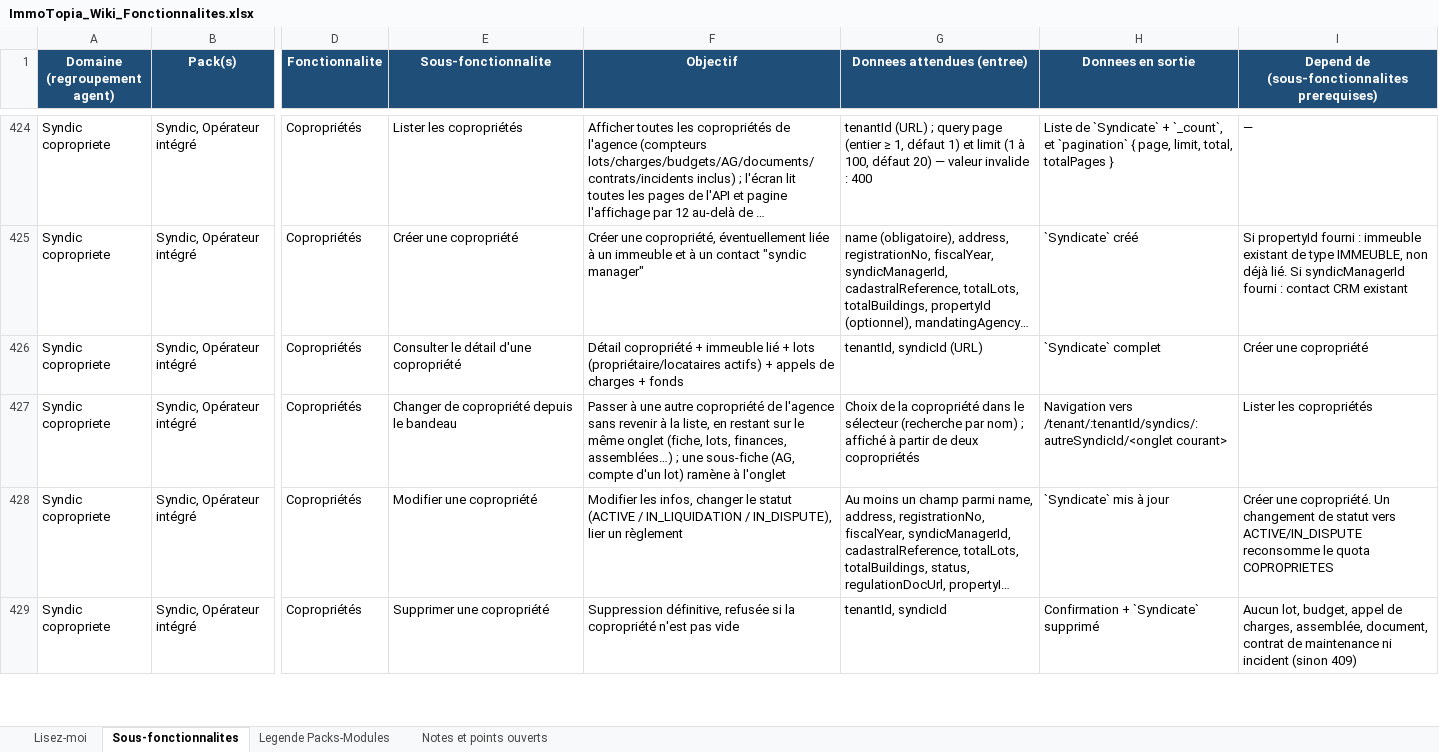
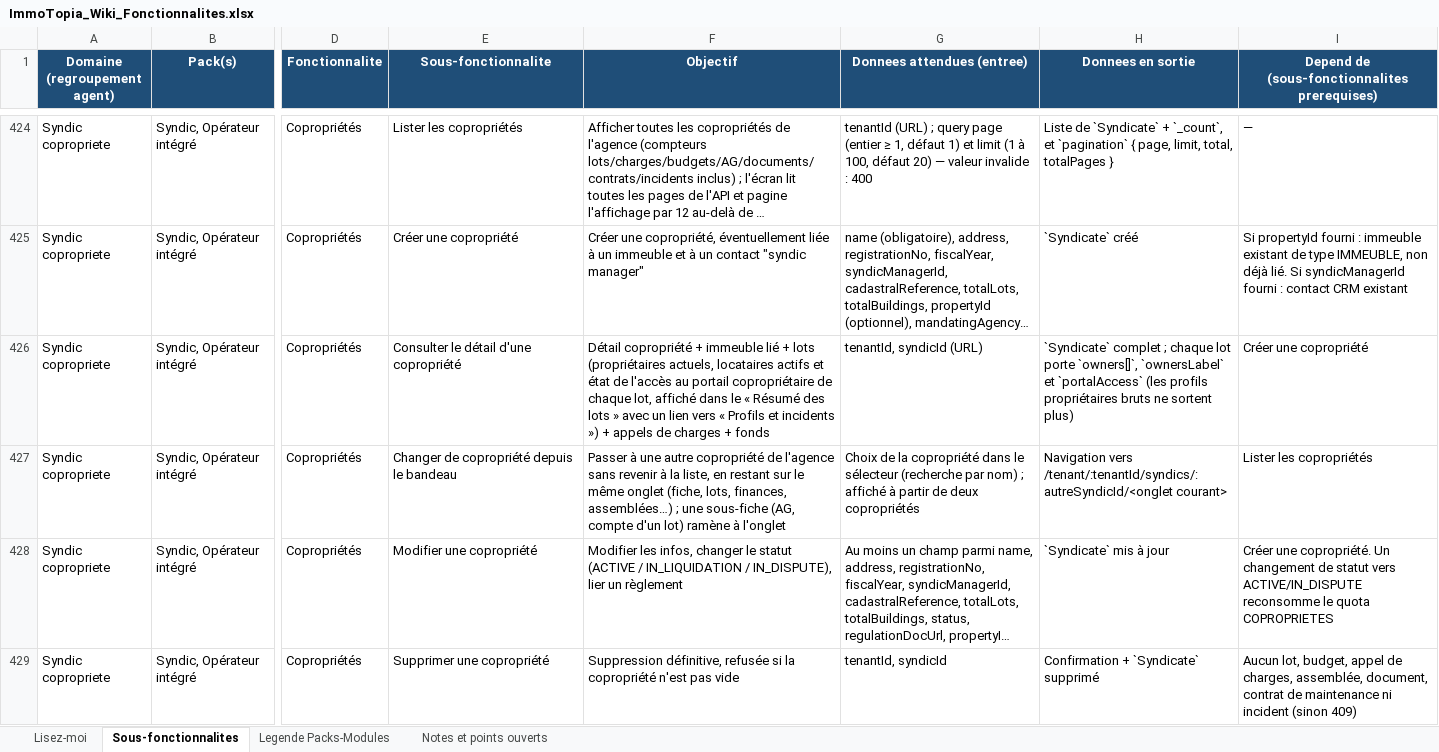
Before and after one commit to bkourouma/immotopia, an Excel workbook: docs/fonctionnalites/ImmoTopia_Wiki_Fonctionnalites.xlsx, sheet Sous-fonctionnalites, drawn as a sheet; only a part is shown, gaps mark what is left out; long unchanged cells end in …; values as stored, in another font and other column widths than the file's, no borders; table styles not drawn; the diff covers the shown part only; the diff names each change by its address in the sheet, - before the commit and + after, or states it on an @@ line.

```diff
--- a/docs/fonctionnalites/ImmoTopia_Wiki_Fonctionnalites.xlsx (sheet Sous-fonctionnalites)
+++ b/docs/fonctionnalites/ImmoTopia_Wiki_Fonctionnalites.xlsx (sheet Sous-fonctionnalites)
-F426 (Objectif): …+ lots (propriétaire/locataires actifs) + appels…
+F426 (Objectif): …+ lots (propriétaires actuels, locataires actifs et état de l'accès au portail copropriétaire de chaque lot, affiché dans le « Résumé des lots » avec un lien vers « Profils et incidents ») + appels…
-H426 (Donnees en sortie): `Syndicate` complet
+H426 (Donnees en sortie): `Syndicate` complet ; chaque lot porte `owners[]`, `ownersLabel` et `portalAccess` (les profils propriétaires bruts ne sortent plus)
```
Also changed, not shown: 1 added row and 2 edited cells elsewhere in this sheet, 14 other files.
